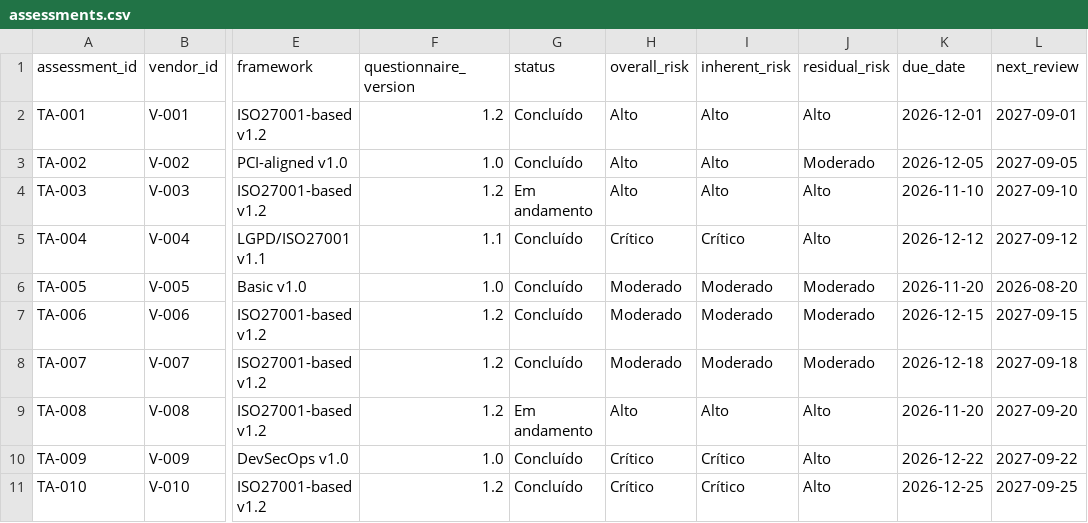
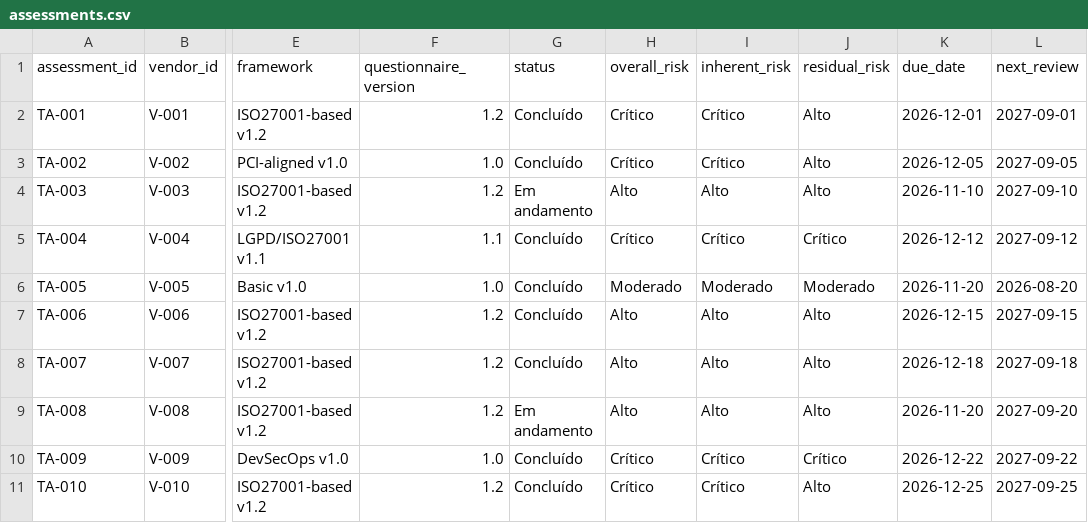
Before and after one commit to jonatavargascibersecurity-byte/03-Third-Party-Risk-Assessment-TPRM, a CSV file: data/assessments.csv, drawn as a sheet; only a part is shown, gaps mark what is left out; the diff names each change by its address in the sheet, - before the commit and + after, or states it on an @@ line.

Commit message:
Audit: canonical risk model, date-driven contract state, stricter validation

```diff
--- a/data/assessments.csv
+++ b/data/assessments.csv
-H2:H3 (overall_risk): Alto
+H2:H3 (overall_risk): Crítico
-I2:I3 (inherent_risk): Alto
+I2:I3 (inherent_risk): Crítico
-J3 (residual_risk): Moderado
+J3 (residual_risk): Alto
-J5 (residual_risk): Alto
+J5 (residual_risk): Crítico
-H7:H8 (overall_risk): Moderado
+H7:H8 (overall_risk): Alto
-I7:I8 (inherent_risk): Moderado
+I7:I8 (inherent_risk): Alto
-J7:J8 (residual_risk): Moderado
+J7:J8 (residual_risk): Alto
-J10 (residual_risk): Alto
+J10 (residual_risk): Crítico
```
Also changed, not shown: data/contracts.csv, 9 other files.
